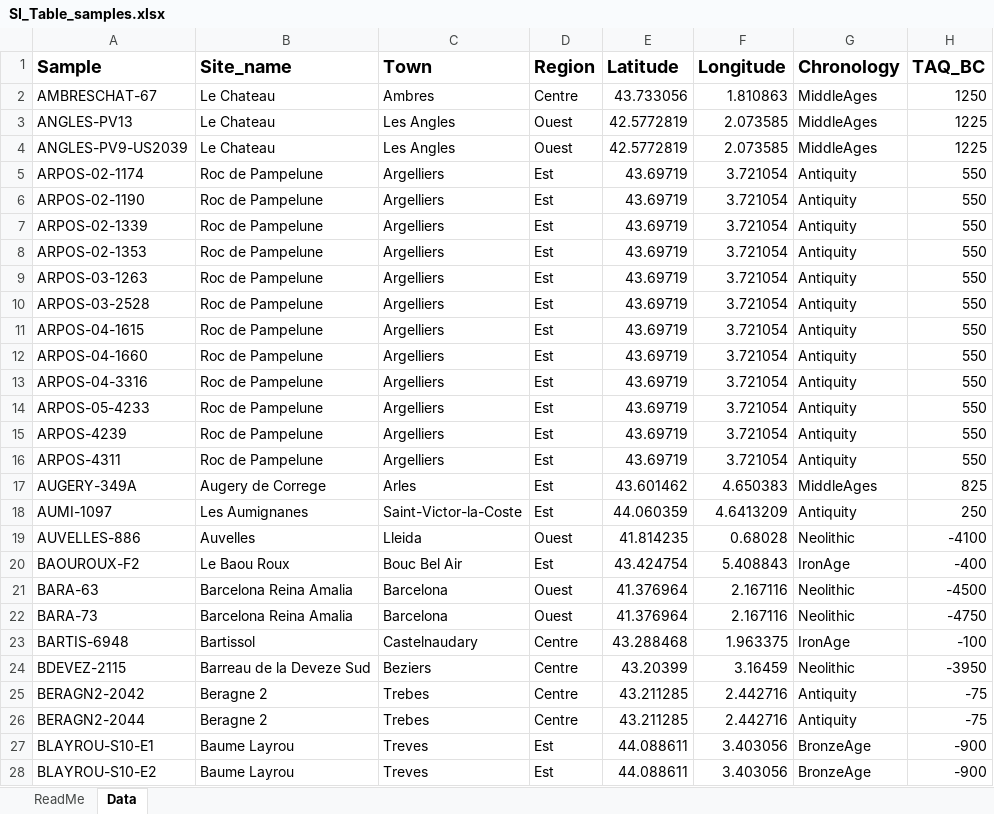
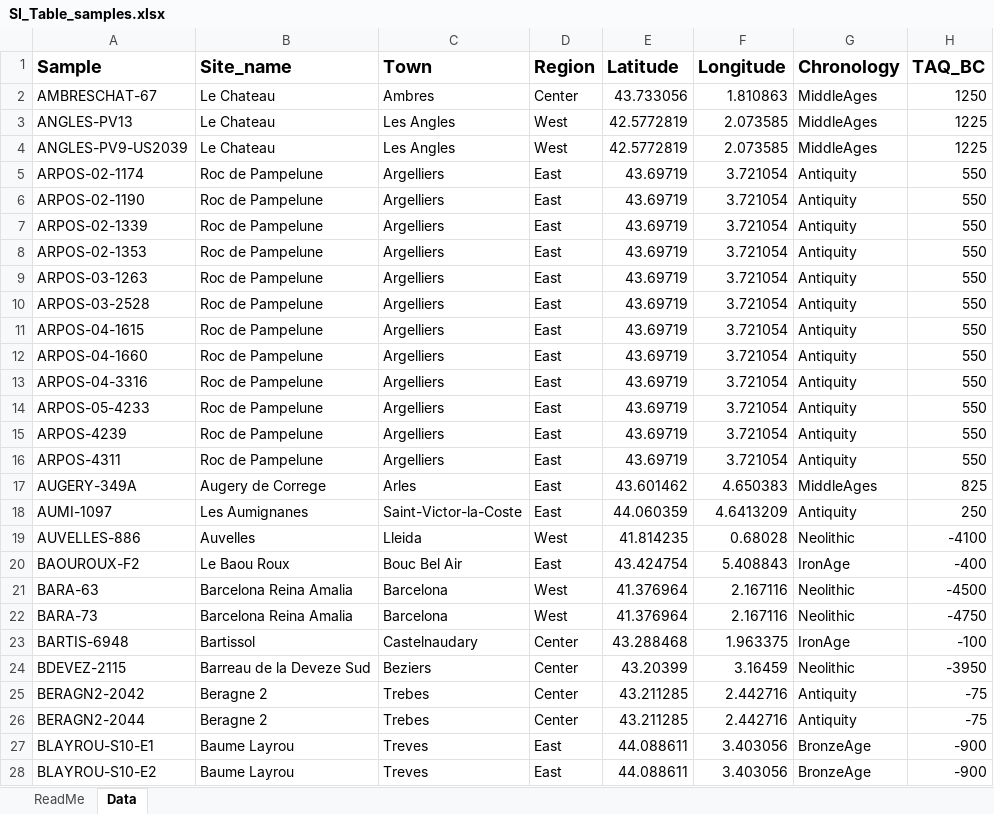
Before and after one commit to angelejeanty/Archaeobiological-evolution-of-barley--Hordeum-vulgare--over-the-last-8-millennia, an Excel workbook: SI_Table_samples.xlsx, sheet Data, drawn as a sheet; only a part is shown; values as stored, in another font and other column widths than the file's, no borders; the diff covers the shown part only; the diff names each change by its address in the sheet, - before the commit and + after, or states it on an @@ line.

Commit message:
Add files via upload

```diff
--- a/SI_Table_samples.xlsx (sheet Data)
+++ b/SI_Table_samples.xlsx (sheet Data)
-D2 (Region): Centre
+D2 (Region): Center
-D3:D4 (Region): Ouest
+D3:D4 (Region): West
-D5:D18 (Region): Est
+D5:D18 (Region): East
-D19 (Region): Ouest
+D19 (Region): West
-D20 (Region): Est
+D20 (Region): East
-D21:D22 (Region): Ouest
+D21:D22 (Region): West
-D23:D26 (Region): Centre
+D23:D26 (Region): Center
-D27:D28 (Region): Est
+D27:D28 (Region): East
```
Also changed, not shown: 238 edited cells elsewhere in this sheet, sheet ReadMe.
